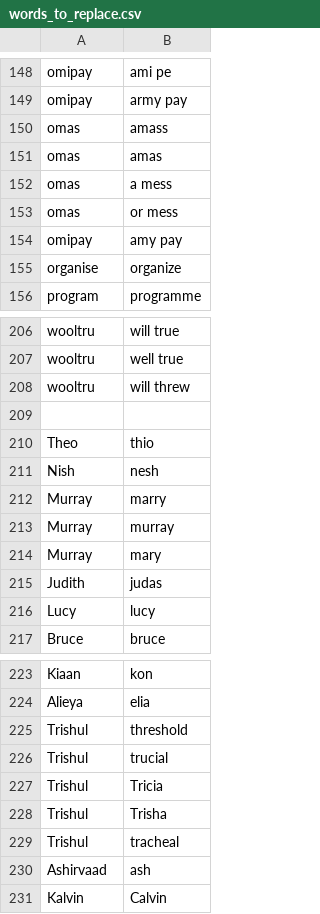
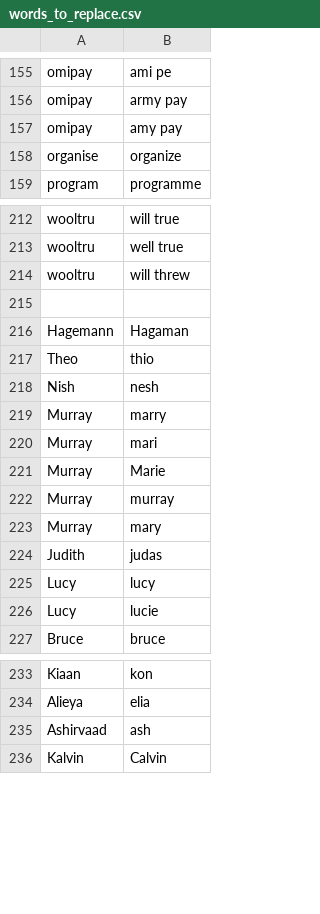
Before and after one commit to LucyJillMurray/lucy_talon, a CSV file: settings/words_to_replace.csv, drawn as a sheet; only a part is shown, gaps mark what is left out; the diff covers the shown part only.

Commit message:
general changes
changed words that need replacing that I misheard, snippets for python and remove snippets that are no longer used

```diff
--- a/settings/words_to_replace.csv
+++ b/settings/words_to_replace.csv
@@ -149,6 +156,2 @@ omipay,ami pe
 omipay,army pay
-omas,amass
-omas,amas
-omas,a mess
-omas,or mess
 omipay,amy pay
@@ -209,2 +215,3 @@ wooltru,will threw
 
+Hagemann,Hagaman
 Theo,thio
@@ -212,2 +219,4 @@ Nish,nesh
 Murray,marry
+Murray,mari
+Murray,Marie
 Murray,murray
@@ -216,2 +225,3 @@ Judith,judas
 Lucy,lucy
+Lucy,lucie
 Bruce,bruce
@@ -224,7 +234,2 @@ Kiaan,kon
 Alieya,elia
-Trishul,threshold
-Trishul,trucial
-Trishul,Tricia
-Trishul,Trisha
-Trishul,tracheal
 Ashirvaad, ash
```
Also changed, not shown: 13 added rows and 1 removed row elsewhere in this file, 8 other files.
